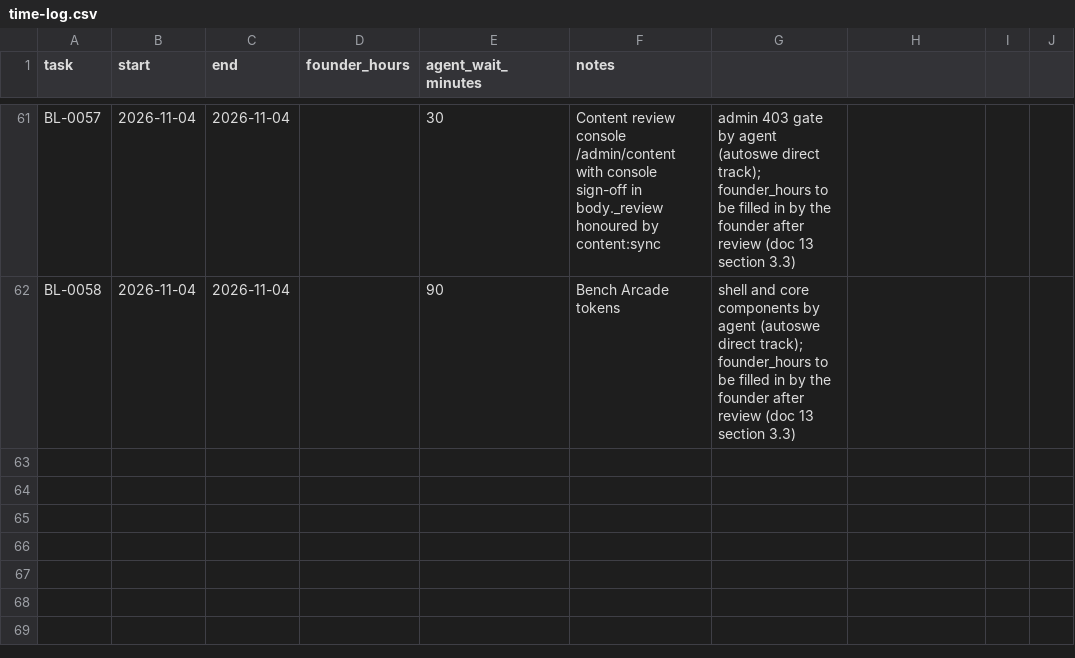
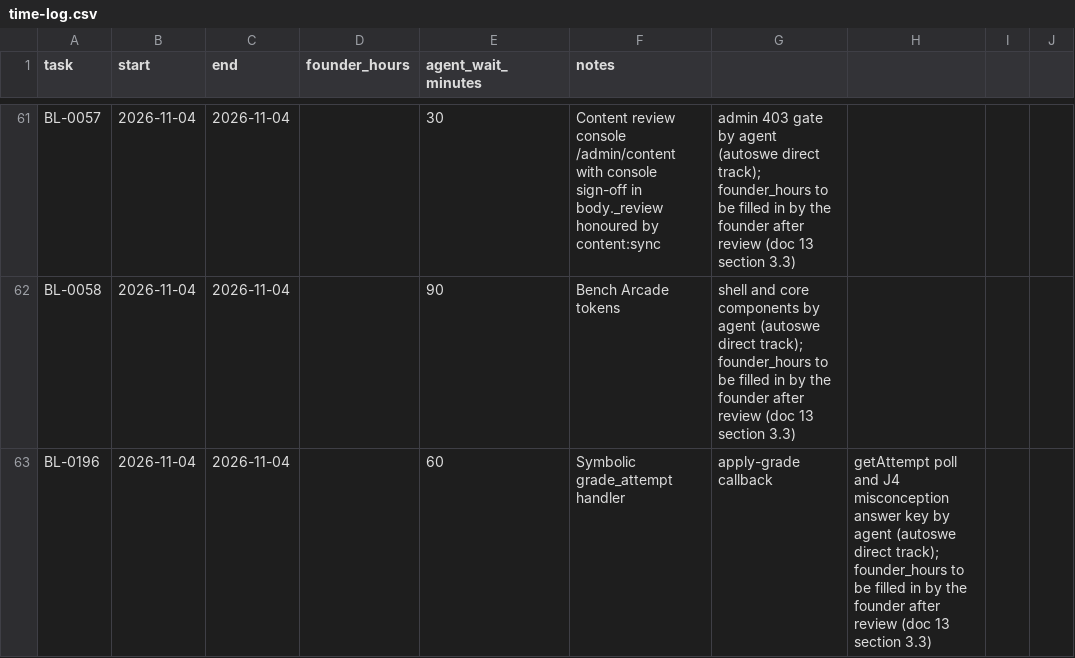
Before and after one commit to A-Stefanachi/polymath, a CSV file: polymath-app-spec/docs/time-log.csv, drawn as a sheet; only a part is shown, gaps mark what is left out.

```diff
--- a/polymath-app-spec/docs/time-log.csv
+++ b/polymath-app-spec/docs/time-log.csv
@@ -62 +62,2 @@ BL-0057,2026-11-04,2026-11-04,,30,Content review console /admin/content with con
 BL-0058,2026-11-04,2026-11-04,,90,Bench Arcade tokens, shell and core components by agent (autoswe direct track); founder_hours to be filled in by the founder after review (doc 13 section 3.3)
+BL-0196,2026-11-04,2026-11-04,,60,Symbolic grade_attempt handler, apply-grade callback, getAttempt poll and J4 misconception answer key by agent (autoswe direct track); founder_hours to be filled in by the founder after review (doc 13 section 3.3)
```
Also changed, not shown: 16 other files.
